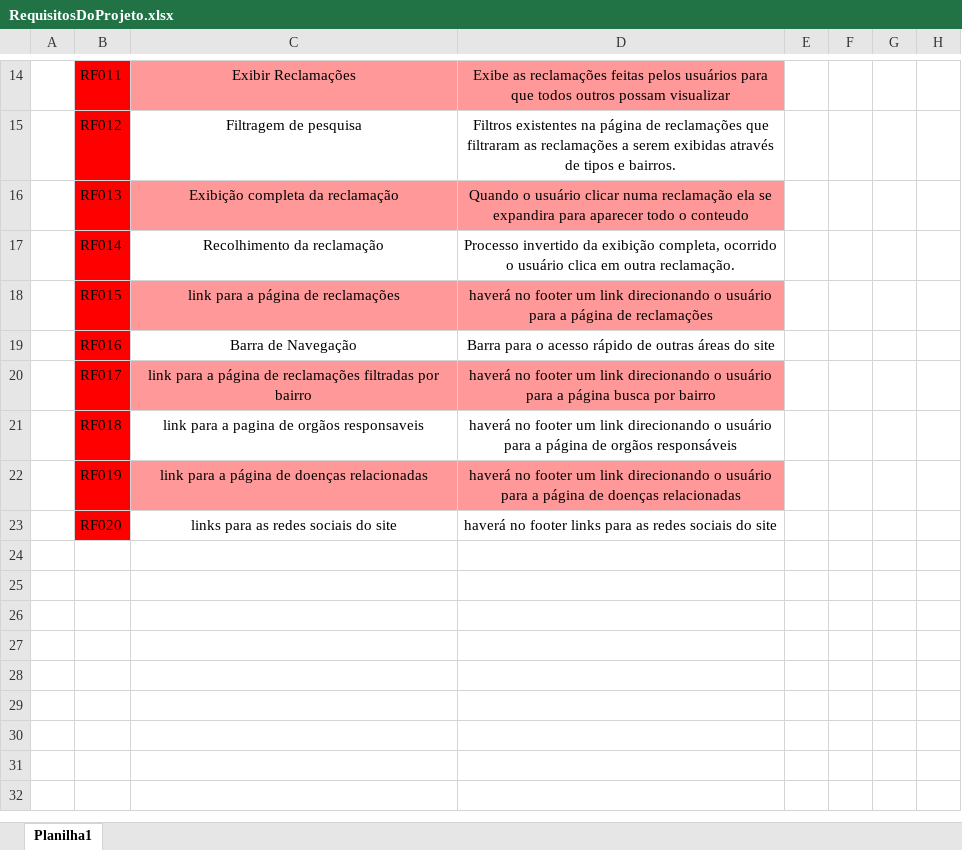
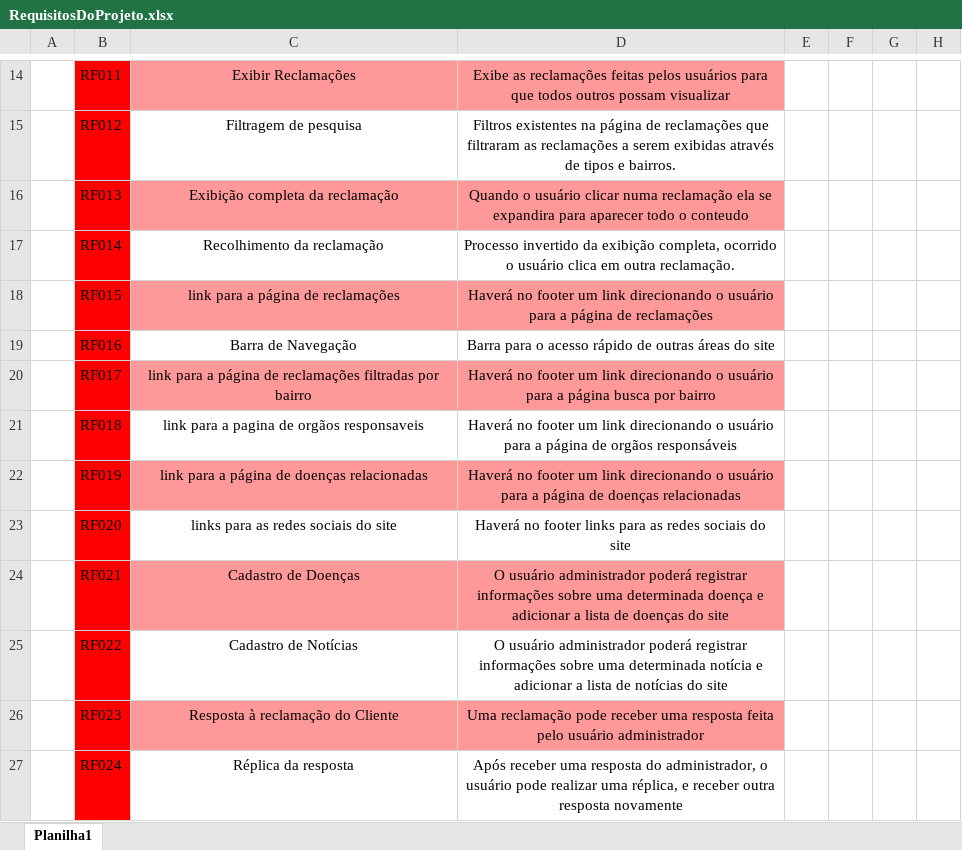
Before and after one commit to AdryannDev/Projeto_Interdisciplinar, an Excel workbook: Documentos/excel/RequisitosDoProjeto.xlsx, sheet Planilha1, drawn as a sheet; only a part is shown, gaps mark what is left out; values as stored, in another font and other column widths than the file's, no borders; the diff names each change by its address in the sheet, - before the commit and + after, or states it on an @@ line.

Commit message:
Adicionado o Documento Oficial e atualizado o excel dos Requisitos F e NF

```diff
--- a/Documentos/excel/RequisitosDoProjeto.xlsx (sheet Planilha1)
+++ b/Documentos/excel/RequisitosDoProjeto.xlsx (sheet Planilha1)
-D18: haverá no footer…
+D18: Haverá no footer…
-D20: haverá no footer…
+D20: Haverá no footer…
-D21: haverá no footer…
+D21: Haverá no footer…
-D22: haverá no footer…
+D22: Haverá no footer…
-D23: haverá no footer…
+D23: Haverá no footer…
+row 24:  | RF021 | Cadastro de Doenças | O usuário administrador poderá registrar informações sobre uma determinada doença e adicionar a lista de doenças do site
+row 25:  | RF022 | Cadastro de Notícias | O usuário administrador poderá registrar informações sobre uma determinada notícia e adicionar a lista de notícias do site
+row 26:  | RF023 | Resposta à reclamação do Cliente | Uma reclamação pode receber uma resposta feita pelo usuário administrador
+row 27:  | RF024 | Réplica da resposta | Após receber uma resposta do administrador, o usuário pode realizar uma réplica, e receber outra resposta novamente
```
Also changed, not shown: 8 other files.
